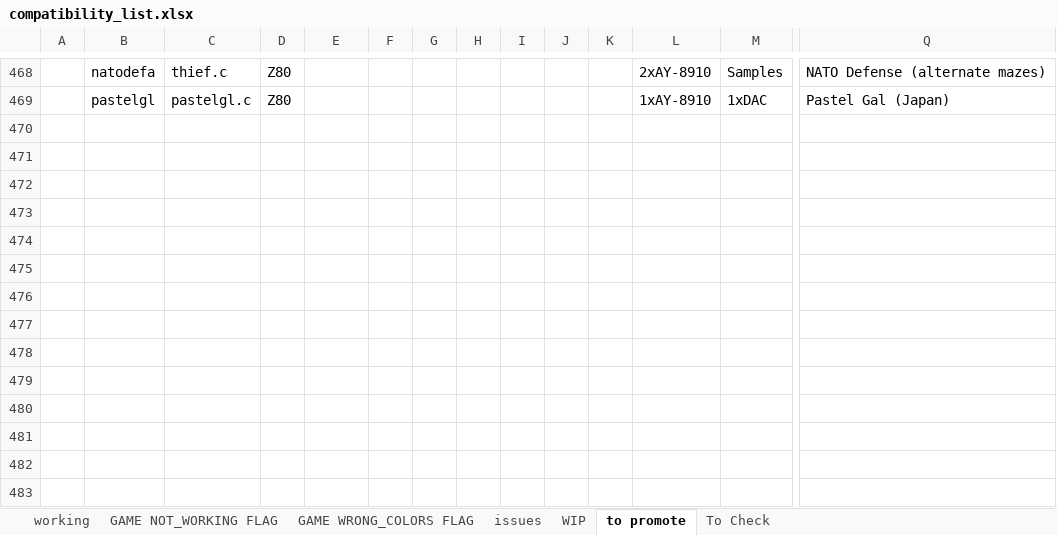
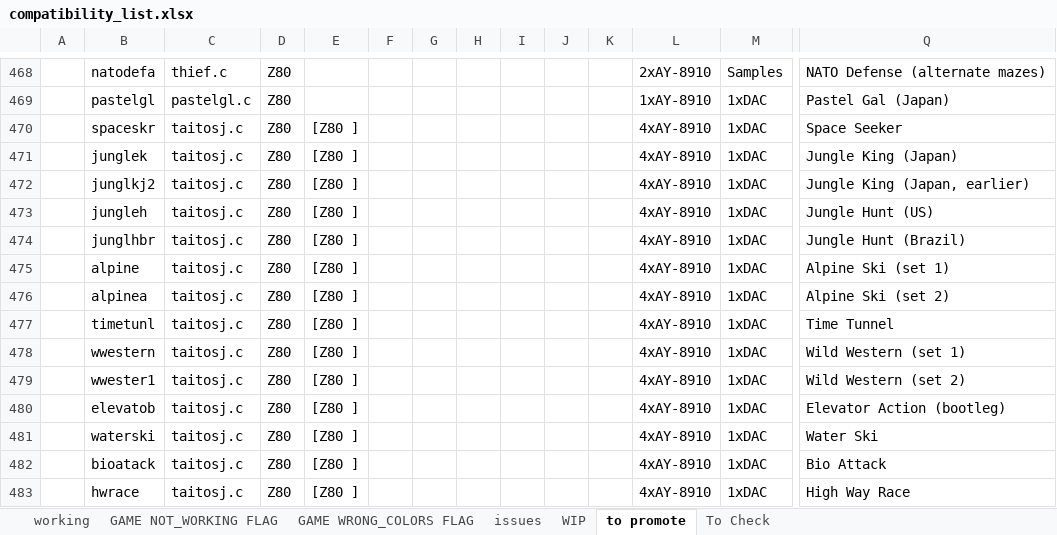
Before and after one commit to javaemus/arcadeflex056, an Excel workbook: compatibility_list.xlsx, sheet to promote, drawn as a sheet; only a part is shown, gaps mark what is left out; values as stored, in another font and other column widths than the file's, no borders; rows hold the shown columns only; the diff names each change by its address in the sheet, - before the commit and + after, or states it on an @@ line.

Commit message:
fixed video errors in taitosj driver

```diff
--- a/compatibility_list.xlsx (sheet to promote)
+++ b/compatibility_list.xlsx (sheet to promote)
+row 470:  | spaceskr | taitosj.c | Z80 | [Z80 ] |  |  |  |  |  |  | 4xAY-8910 | 1xDAC | Space Seeker
+row 471:  | junglek | taitosj.c | Z80 | [Z80 ] |  |  |  |  |  |  | 4xAY-8910 | 1xDAC | Jungle King (Japan)
+row 472:  | junglkj2 | taitosj.c | Z80 | [Z80 ] |  |  |  |  |  |  | 4xAY-8910 | 1xDAC | Jungle King (Japan, earlier)
+row 473:  | jungleh | taitosj.c | Z80 | [Z80 ] |  |  |  |  |  |  | 4xAY-8910 | 1xDAC | Jungle Hunt (US)
+row 474:  | junglhbr | taitosj.c | Z80 | [Z80 ] |  |  |  |  |  |  | 4xAY-8910 | 1xDAC | Jungle Hunt (Brazil)
+row 475:  | alpine | taitosj.c | Z80 | [Z80 ] |  |  |  |  |  |  | 4xAY-8910 | 1xDAC | Alpine Ski (set 1)
+row 476:  | alpinea | taitosj.c | Z80 | [Z80 ] |  |  |  |  |  |  | 4xAY-8910 | 1xDAC | Alpine Ski (set 2)
+row 477:  | timetunl | taitosj.c | Z80 | [Z80 ] |  |  |  |  |  |  | 4xAY-8910 | 1xDAC | Time Tunnel
+row 478:  | wwestern | taitosj.c | Z80 | [Z80 ] |  |  |  |  |  |  | 4xAY-8910 | 1xDAC | Wild Western (set 1)
+row 479:  | wwester1 | taitosj.c | Z80 | [Z80 ] |  |  |  |  |  |  | 4xAY-8910 | 1xDAC | Wild Western (set 2)
+row 480:  | elevatob | taitosj.c | Z80 | [Z80 ] |  |  |  |  |  |  | 4xAY-8910 | 1xDAC | Elevator Action (bootleg)
+row 481:  | waterski | taitosj.c | Z80 | [Z80 ] |  |  |  |  |  |  | 4xAY-8910 | 1xDAC | Water Ski
+row 482:  | bioatack | taitosj.c | Z80 | [Z80 ] |  |  |  |  |  |  | 4xAY-8910 | 1xDAC | Bio Attack
+row 483:  | hwrace | taitosj.c | Z80 | [Z80 ] |  |  |  |  |  |  | 4xAY-8910 | 1xDAC | High Way Race
```
Also changed, not shown: sheet To Check, 1 other file.
